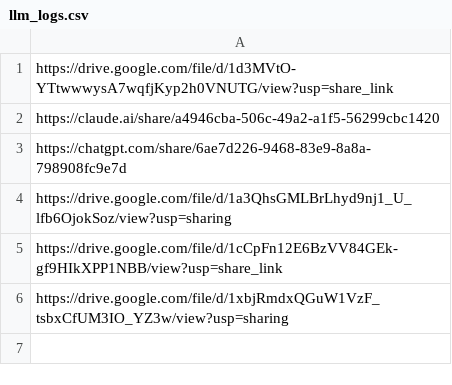
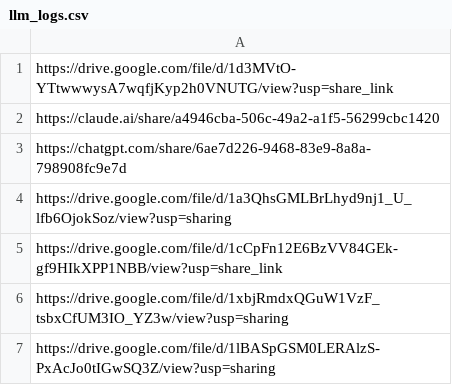
Before and after one commit to claire082915/cs409-final-project, a CSV file: llm_logs.csv, drawn as a sheet.

```diff
--- a/llm_logs.csv
+++ b/llm_logs.csv
@@ -6 +6,2 @@ https://drive.google.com/file/d/1cCpFn12E6BzVV84GEk-gf9HIkXPP1NBB/view?usp=share
 https://drive.google.com/file/d/1xbjRmdxQGuW1VzF_tsbxCfUM3IO_YZ3w/view?usp=sharing
+https://drive.google.com/file/d/1lBASpGSM0LERAlzS-PxAcJo0tIGwSQ3Z/view?usp=sharing
```
Also changed, not shown: 10 other files.
